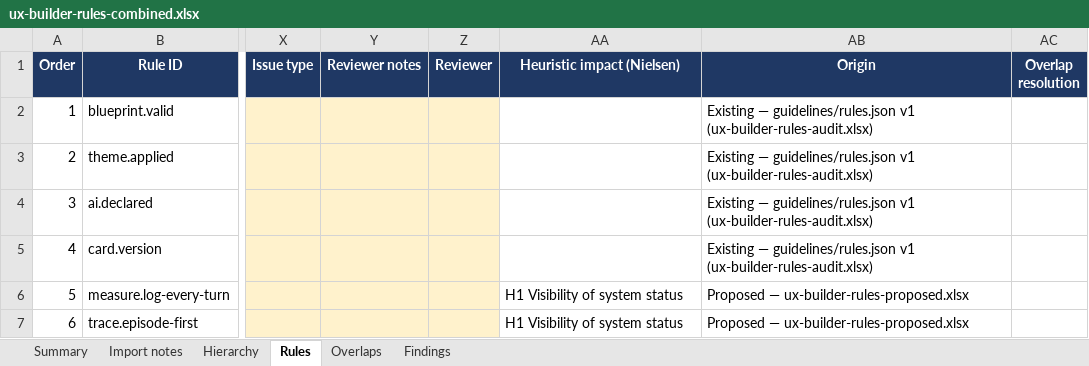
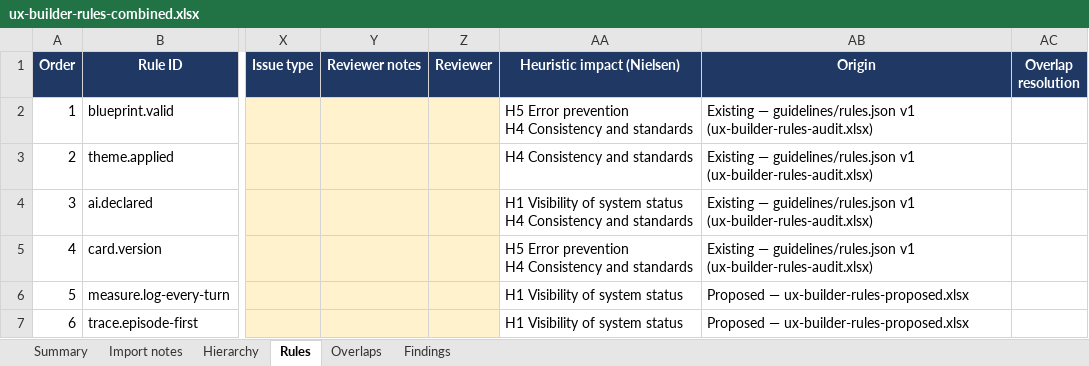
Before and after one commit to DocumentDrivenDX/ux-builder, an Excel workbook: guidelines/workbook/ux-builder-rules-combined.xlsx, sheet Rules, drawn as a sheet; only a part is shown, gaps mark what is left out; values as stored, in another font and other column widths than the file's, no borders; conditional formats not drawn; ↵ is a line break in a cell; the diff covers the shown part only; the diff names each change by its address in the sheet, - before the commit and + after, or states it on an @@ line.

```diff
--- a/guidelines/workbook/ux-builder-rules-combined.xlsx (sheet Rules)
+++ b/guidelines/workbook/ux-builder-rules-combined.xlsx (sheet Rules)
-AA2 (Heuristic impact (Nielsen)): (empty)
+AA2 (Heuristic impact (Nielsen)): H5 Error prevention ↵ H4 Consistency and standards
-AA3 (Heuristic impact (Nielsen)): (empty)
+AA3 (Heuristic impact (Nielsen)): H4 Consistency and standards
-AA4 (Heuristic impact (Nielsen)): (empty)
+AA4 (Heuristic impact (Nielsen)): H1 Visibility of system status ↵ H4 Consistency and standards
-AA5 (Heuristic impact (Nielsen)): (empty)
+AA5 (Heuristic impact (Nielsen)): H5 Error prevention ↵ H4 Consistency and standards
```
Also changed, not shown: 103 edited cells elsewhere in this sheet, 2 other files.
